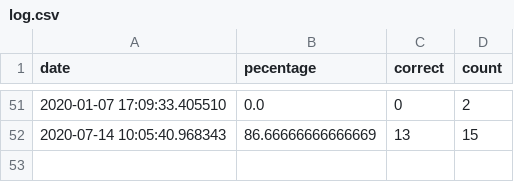
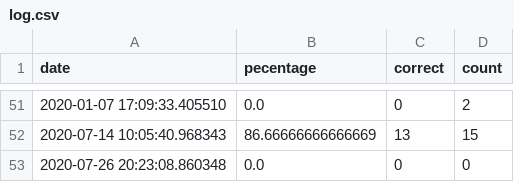
Before and after one commit to sukhbinder/spelling_bee, a CSV file: log.csv, drawn as a sheet; only a part is shown, gaps mark what is left out.

```diff
--- a/log.csv
+++ b/log.csv
@@ -52 +52,2 @@ date,pecentage,correct,count
 2020-07-14 10:05:40.968343,86.66666666666669,13,15
+2020-07-26 20:23:08.860348,0.0,0,0
```
Also changed, not shown: 1 other file.
